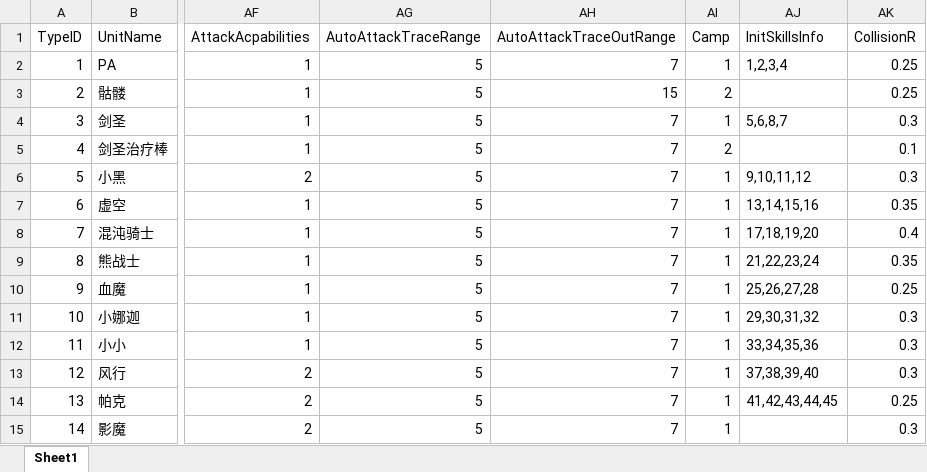
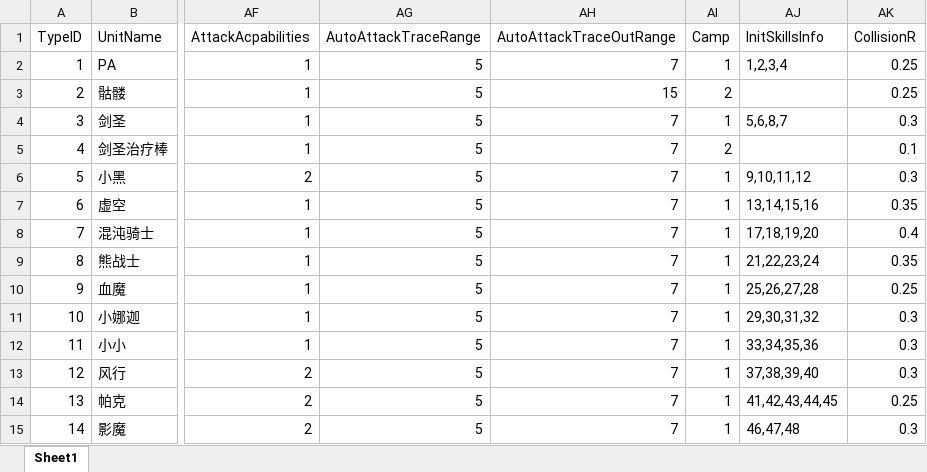
Before and after one commit to lvshiling/dotanet, an Excel workbook: bin/conf/units.xlsx, sheet Sheet1, drawn as a sheet; only a part is shown, gaps mark what is left out; values as stored, in another font and other column widths than the file's, no borders; the diff names each change by its address in the sheet, - before the commit and + after, or states it on an @@ line.

```diff
--- a/bin/conf/units.xlsx (sheet Sheet1)
+++ b/bin/conf/units.xlsx (sheet Sheet1)
-AJ15 (InitSkillsInfo): (empty)
+AJ15 (InitSkillsInfo): 46,47,48
```
Also changed, not shown: bin/conf/buff.xlsx, bin/conf/halo.xlsx, 3 other files.
